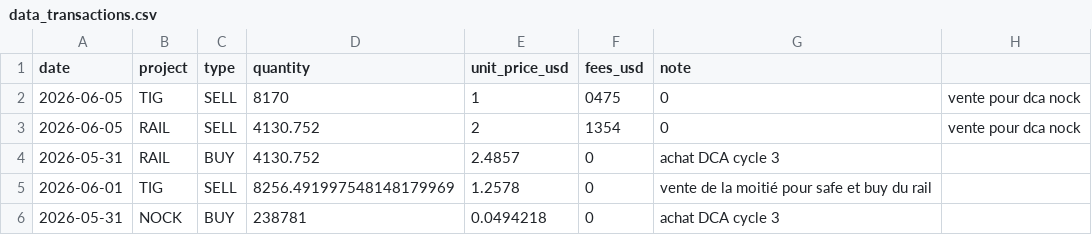
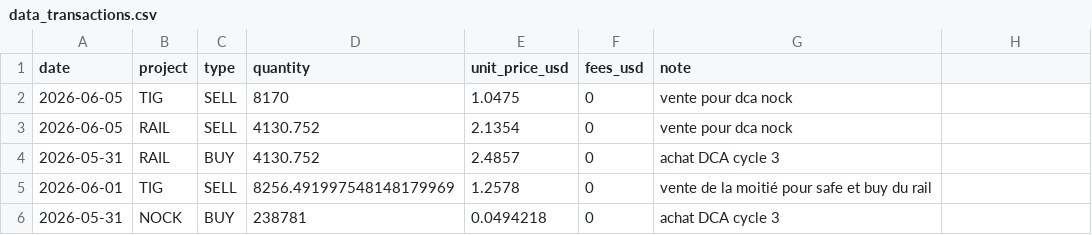
Before and after one commit to bwminingae/portfolio, a CSV file: data_transactions.csv, drawn as a sheet; only a part is shown.

Commit message:
Update data_transactions.csv

```diff
--- a/data_transactions.csv
+++ b/data_transactions.csv
@@ -1,4 +1,4 @@
 date,project,type,quantity,unit_price_usd,fees_usd,note
-2026-06-05,TIG,SELL,8170,1,0475,0,vente pour dca nock
-2026-06-05,RAIL,SELL,4130.752,2,1354,0,vente pour dca nock
+2026-06-05,TIG,SELL,8170,1.0475,0,vente pour dca nock
+2026-06-05,RAIL,SELL,4130.752,2.1354,0,vente pour dca nock
 2026-05-31,RAIL,BUY,4130.752,2.4857,0,achat DCA cycle 3
```
